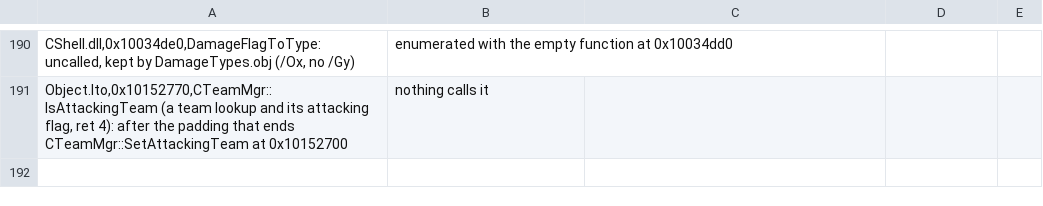
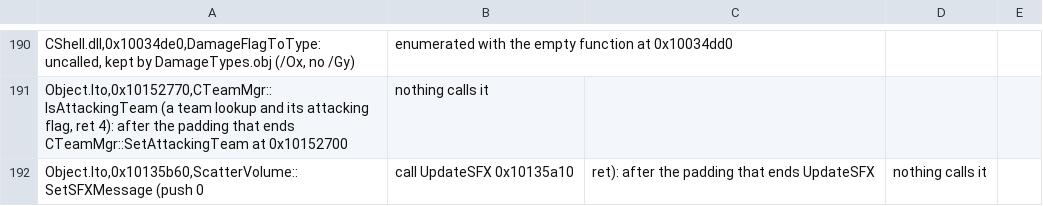
Before and after one commit to nolffan/cjacksrc, a CSV file: progress/extent-splits.csv, drawn as a sheet; only a part is shown, gaps mark what is left out; the diff names each change by its address in the sheet, - before the commit and + after, or states it on an @@ line.

```diff
--- a/progress/extent-splits.csv
+++ b/progress/extent-splits.csv
+row 192: Object.lto,0x10135b60,ScatterVolume::SetSFXMessage (push 0 | call UpdateSFX 0x10135a10 | ret): after the padding that ends UpdateSFX | nothing calls it
```
Also changed, not shown: 39 other files.
